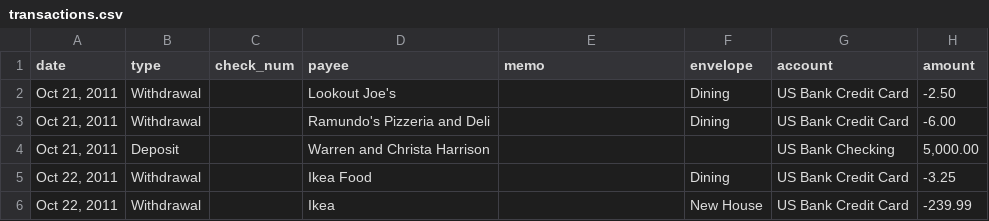
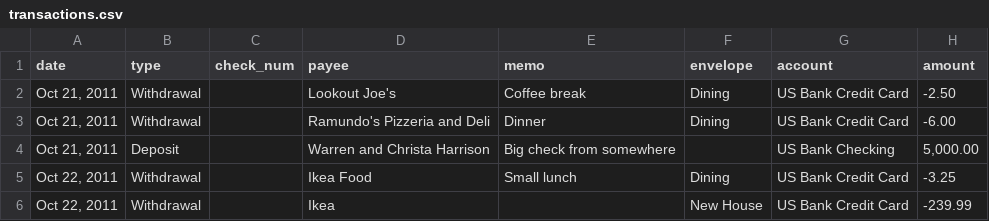
Before and after one commit to cdmwebs/moneybox, a CSV file: spec/support/transactions.csv, drawn as a sheet.

Commit message:
Add memo field to import method. closes #53

```diff
--- a/spec/support/transactions.csv
+++ b/spec/support/transactions.csv
@@ -1,6 +1,6 @@
 date,type,check_num,payee,memo,envelope,account,amount
-"Oct 21, 2011",Withdrawal,,Lookout Joe's,,Dining,US Bank Credit Card,-2.50
-"Oct 21, 2011",Withdrawal,,Ramundo's Pizzeria and Deli,,Dining,US Bank Credit Card,-6.00
-"Oct 21, 2011",Deposit,,Warren and Christa Harrison,,,US Bank Checking,"5,000.00"
-"Oct 22, 2011",Withdrawal,,Ikea Food,,Dining,US Bank Credit Card,-3.25
+"Oct 21, 2011",Withdrawal,,Lookout Joe's,Coffee break,Dining,US Bank Credit Card,-2.50
+"Oct 21, 2011",Withdrawal,,Ramundo's Pizzeria and Deli,Dinner,Dining,US Bank Credit Card,-6.00
+"Oct 21, 2011",Deposit,,Warren and Christa Harrison,Big check from somewhere,,US Bank Checking,"5,000.00"
+"Oct 22, 2011",Withdrawal,,Ikea Food,Small lunch,Dining,US Bank Credit Card,-3.25
 "Oct 22, 2011",Withdrawal,,Ikea,,New House,US Bank Credit Card,-239.99
```
Also changed, not shown: 2 other files.
